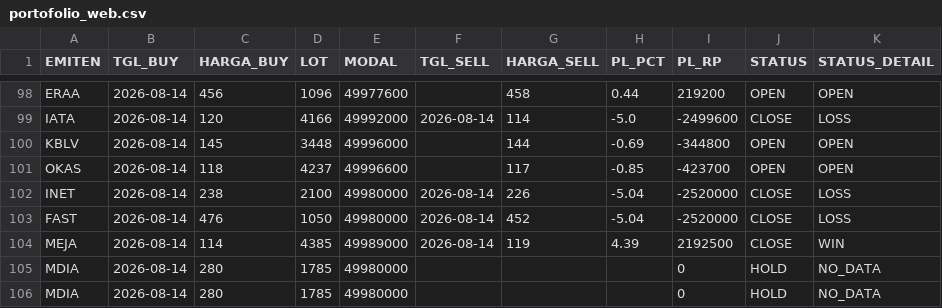
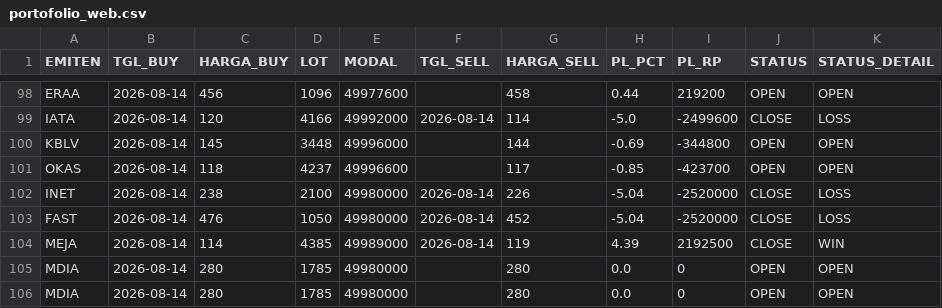
Before and after one commit to illusixTri/dashboard-rla, a CSV file: portofolio_web.csv, drawn as a sheet; only a part is shown, gaps mark what is left out.

Commit message:
Auto update dashboard 2026-08-17 13:00

```diff
--- a/portofolio_web.csv
+++ b/portofolio_web.csv
@@ -104,3 +104,3 @@ FAST,2026-08-14,476,1050,49980000,2026-08-14,452,-5.04,-2520000,CLOSE,LOSS
 MEJA,2026-08-14,114,4385,49989000,2026-08-14,119,4.39,2192500,CLOSE,WIN
-MDIA,2026-08-14,280,1785,49980000,,,,0,HOLD,NO_DATA
-MDIA,2026-08-14,280,1785,49980000,,,,0,HOLD,NO_DATA
+MDIA,2026-08-14,280,1785,49980000,,280,0.0,0,OPEN,OPEN
+MDIA,2026-08-14,280,1785,49980000,,280,0.0,0,OPEN,OPEN
```
